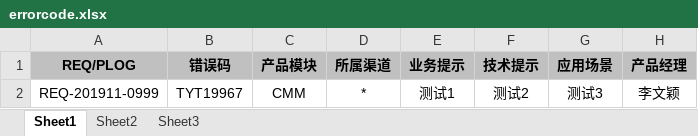
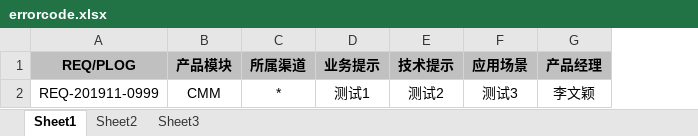
Before and after one commit to cckmit/hims_manager, an Excel workbook: app/src/main/resources/static/errorcode.xlsx, sheet Sheet1, drawn as a sheet; values as stored, in another font and other column widths than the file's, no borders; the diff names each change by its address in the sheet, - before the commit and + after, or states it on an @@ line.

```diff
--- a/app/src/main/resources/static/errorcode.xlsx (sheet Sheet1)
+++ b/app/src/main/resources/static/errorcode.xlsx (sheet Sheet1)
-column B (错误码), row 2: TYT19967
```
Also changed, not shown: 6 other files.
